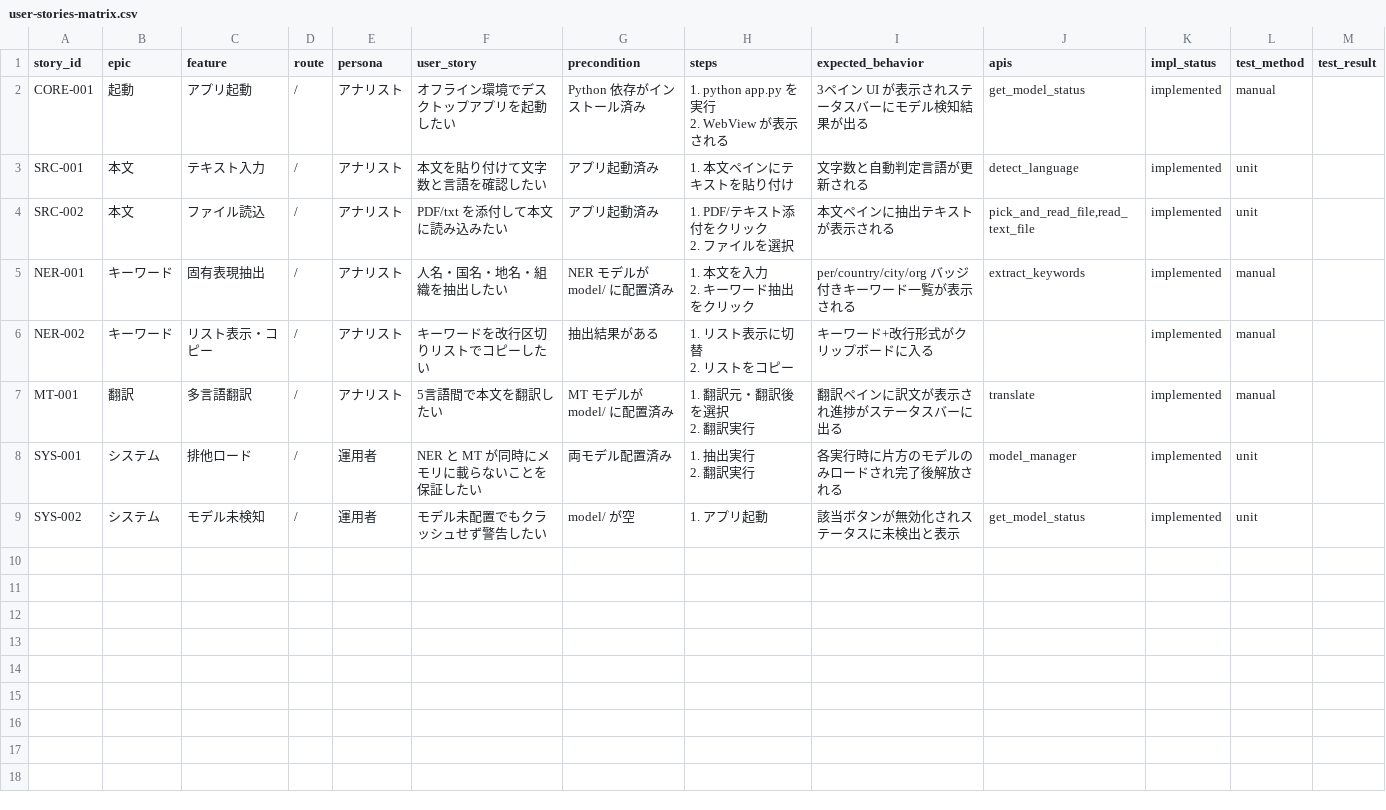
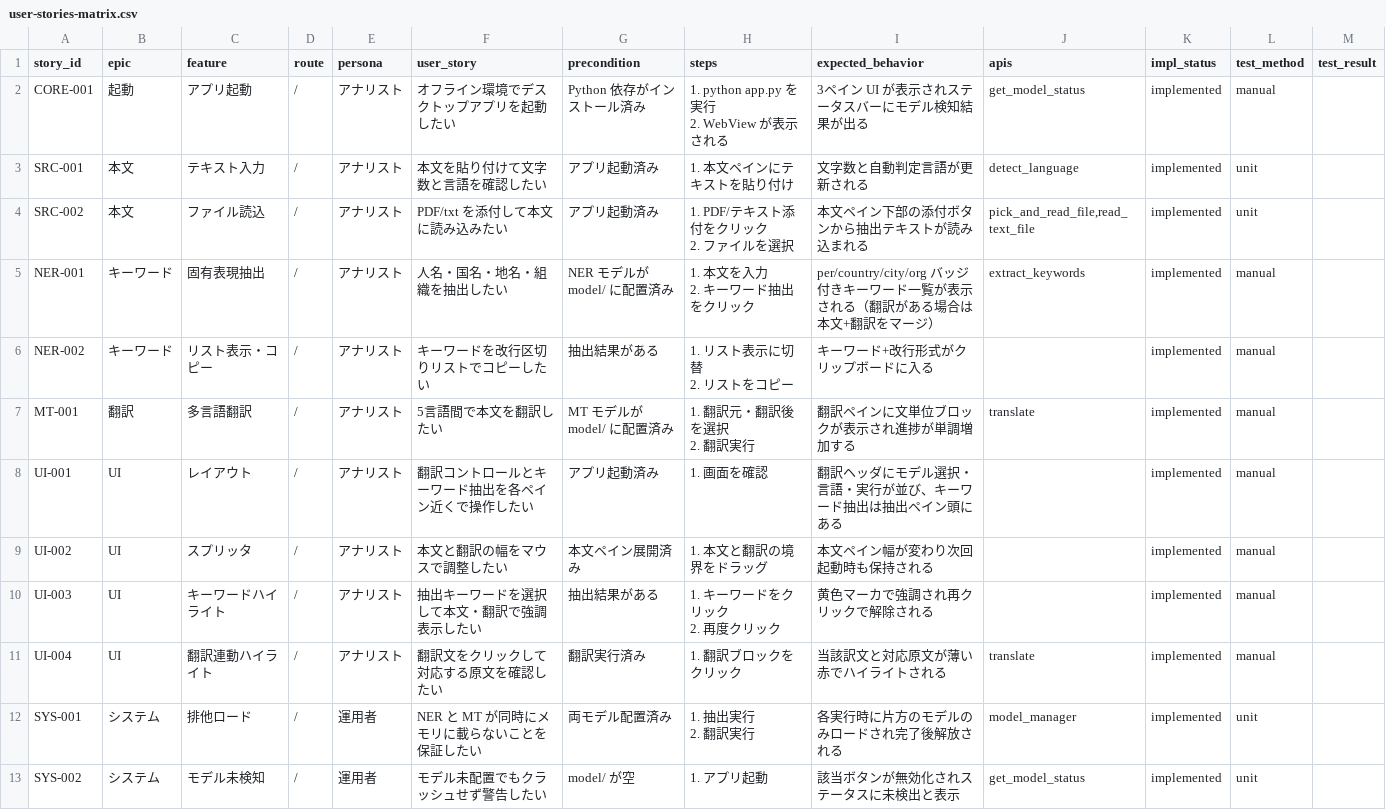
Before and after one commit to matrix9neonebuchadnezzar2199-sketch/AI-TextAnalyze, a CSV file: docs/user-stories/user-stories-matrix.csv, drawn as a sheet.

```diff
--- a/docs/user-stories/user-stories-matrix.csv
+++ b/docs/user-stories/user-stories-matrix.csv
@@ -4,10 +4,15 @@ CORE-001,起動,アプリ起動,/,アナリスト,オフライン環境でデス
 SRC-001,本文,テキスト入力,/,アナリスト,本文を貼り付けて文字数と言語を確認したい,アプリ起動済み,1. 本文ペインにテキストを貼り付け,文字数と自動判定言語が更新される,detect_language,implemented,unit,
-SRC-002,本文,ファイル読込,/,アナリスト,PDF/txt を添付して本文に読み込みたい,アプリ起動済み,"1. PDF/テキスト添付をクリック
-2. ファイルを選択",本文ペインに抽出テキストが表示される,"pick_and_read_file,read_text_file",implemented,unit,
-NER-001,キーワード,固有表現抽出,/,アナリスト,人名・国名・地名・組織を抽出したい,NER モデルが model/ に配置済み,"1. 本文を入力
-2. キーワード抽出をクリック",per/country/city/org バッジ付きキーワード一覧が表示される,extract_keywords,implemented,manual,
+SRC-002,本文,ファイル読込,/,アナリスト,PDF/txt を添付して本文に読み込みたい,アプリ起動済み,"1. PDF/テキスト添付をクリック
+2. ファイルを選択",本文ペイン下部の添付ボタンから抽出テキストが読み込まれる,"pick_and_read_file,read_text_file",implemented,unit,
+NER-001,キーワード,固有表現抽出,/,アナリスト,人名・国名・地名・組織を抽出したい,NER モデルが model/ に配置済み,"1. 本文を入力
+2. キーワード抽出をクリック",per/country/city/org バッジ付きキーワード一覧が表示される（翻訳がある場合は本文+翻訳をマージ）,extract_keywords,implemented,manual,
 NER-002,キーワード,リスト表示・コピー,/,アナリスト,キーワードを改行区切りリストでコピーしたい,抽出結果がある,"1. リスト表示に切替
 2. リストをコピー",キーワード+改行形式がクリップボードに入る,,implemented,manual,
-MT-001,翻訳,多言語翻訳,/,アナリスト,5言語間で本文を翻訳したい,MT モデルが model/ に配置済み,"1. 翻訳元・翻訳後を選択
-2. 翻訳実行",翻訳ペインに訳文が表示され進捗がステータスバーに出る,translate,implemented,manual,
+MT-001,翻訳,多言語翻訳,/,アナリスト,5言語間で本文を翻訳したい,MT モデルが model/ に配置済み,"1. 翻訳元・翻訳後を選択
+2. 翻訳実行",翻訳ペインに文単位ブロックが表示され進捗が単調増加する,translate,implemented,manual,
+UI-001,UI,レイアウト,/,アナリスト,翻訳コントロールとキーワード抽出を各ペイン近くで操作したい,アプリ起動済み,1. 画面を確認,翻訳ヘッダにモデル選択・言語・実行が並び、キーワード抽出は抽出ペイン頭にある,,implemented,manual,
+UI-002,UI,スプリッタ,/,アナリスト,本文と翻訳の幅をマウスで調整したい,本文ペイン展開済み,1. 本文と翻訳の境界をドラッグ,本文ペイン幅が変わり次回起動時も保持される,,implemented,manual,
+UI-003,UI,キーワードハイライト,/,アナリスト,抽出キーワードを選択して本文・翻訳で強調表示したい,抽出結果がある,"1. キーワードをクリック
+2. 再度クリック",黄色マーカで強調され再クリックで解除される,,implemented,manual,
+UI-004,UI,翻訳連動ハイライト,/,アナリスト,翻訳文をクリックして対応する原文を確認したい,翻訳実行済み,1. 翻訳ブロックをクリック,当該訳文と対応原文が薄い赤でハイライトされる,translate,implemented,manual,
 SYS-001,システム,排他ロード,/,運用者,NER と MT が同時にメモリに載らないことを保証したい,両モデル配置済み,"1. 抽出実行
```
Also changed, not shown: 15 other files.
